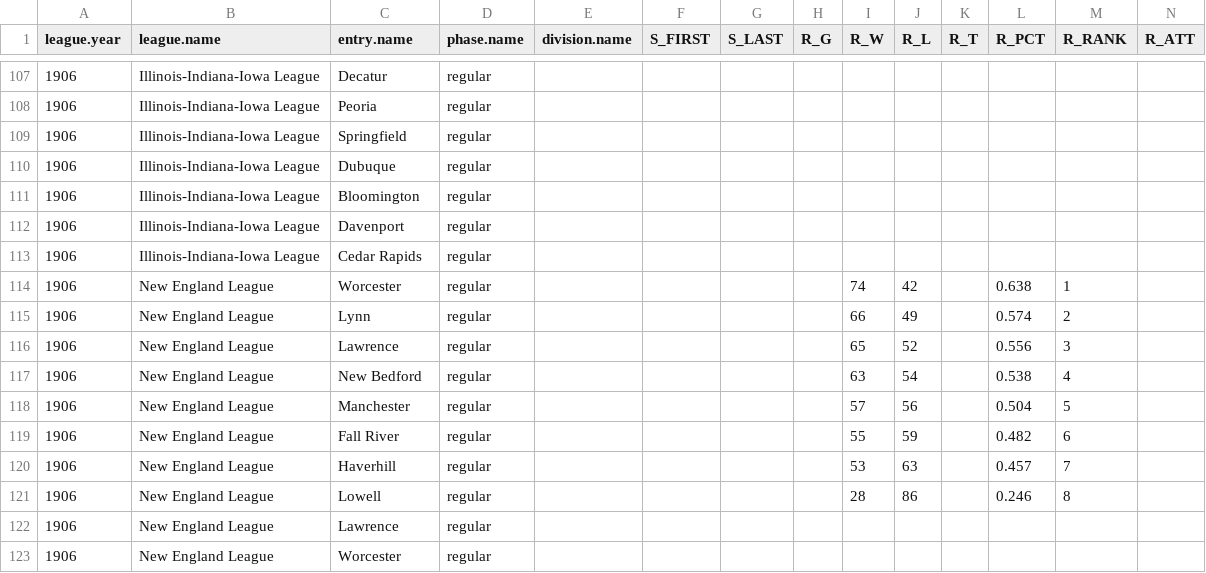
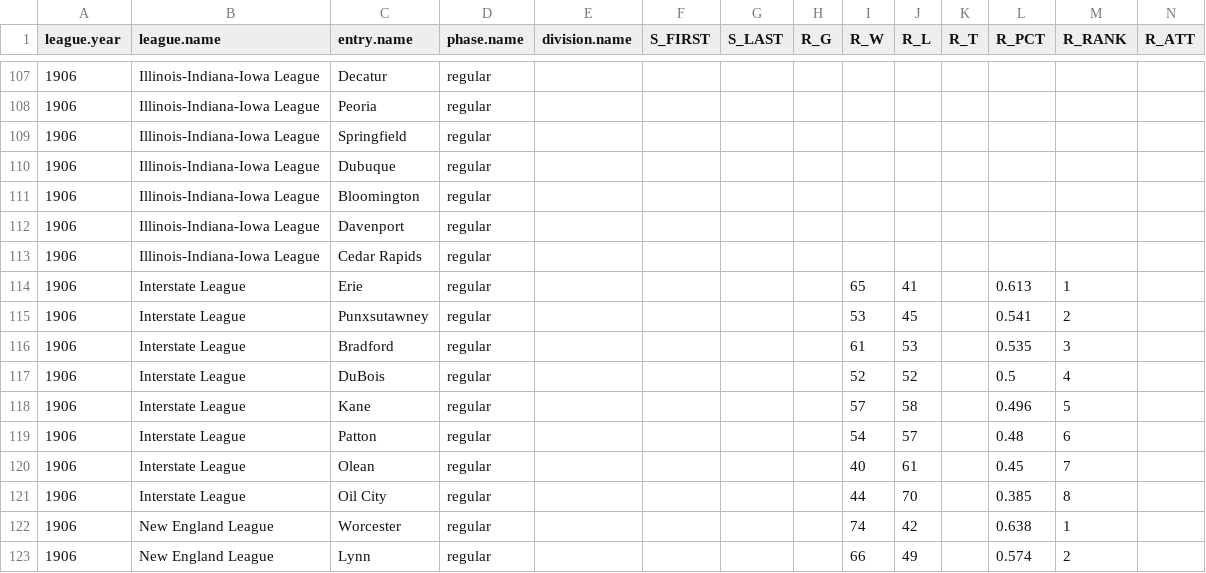
Before and after one commit to doc22940/minoraverages, a CSV file: processed/1907Reach/playing_team.csv, drawn as a sheet; only a part is shown, gaps mark what is left out; the shorter side is filled out with more unchanged rows; rows hold the shown columns only; the diff names each change by its address in the sheet, - before the commit and + after, or states it on an @@ line.

Commit message:
Added 1906 Interstate League from 1907 Reach Guide.

```diff
--- a/processed/1907Reach/playing_team.csv
+++ b/processed/1907Reach/playing_team.csv
+row 114: 1906 | Interstate League | Erie | regular |  |  |  |  | 65 | 41 |  | 0.613 | 1
+row 115: 1906 | Interstate League | Punxsutawney | regular |  |  |  |  | 53 | 45 |  | 0.541 | 2
+row 116: 1906 | Interstate League | Bradford | regular |  |  |  |  | 61 | 53 |  | 0.535 | 3
+row 117: 1906 | Interstate League | DuBois | regular |  |  |  |  | 52 | 52 |  | 0.5 | 4
+row 118: 1906 | Interstate League | Kane | regular |  |  |  |  | 57 | 58 |  | 0.496 | 5
+row 119: 1906 | Interstate League | Patton | regular |  |  |  |  | 54 | 57 |  | 0.48 | 6
+row 120: 1906 | Interstate League | Olean | regular |  |  |  |  | 40 | 61 |  | 0.45 | 7
+row 121: 1906 | Interstate League | Oil City | regular |  |  |  |  | 44 | 70 |  | 0.385 | 8
```
Also changed, not shown: 1 other file.
